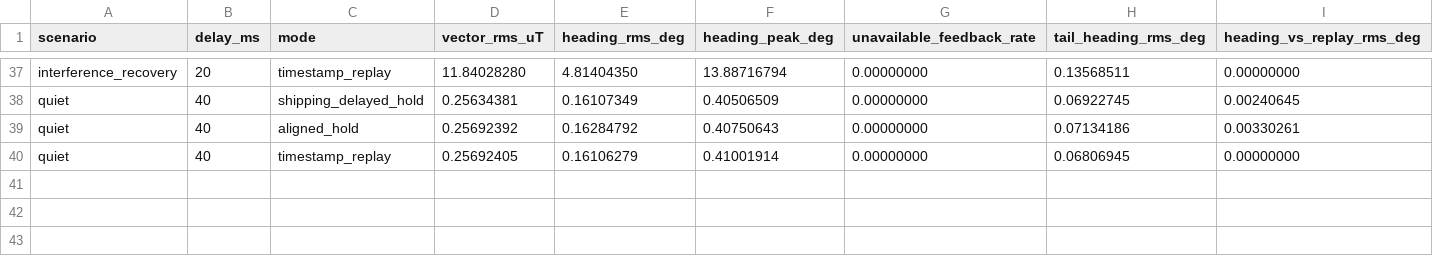
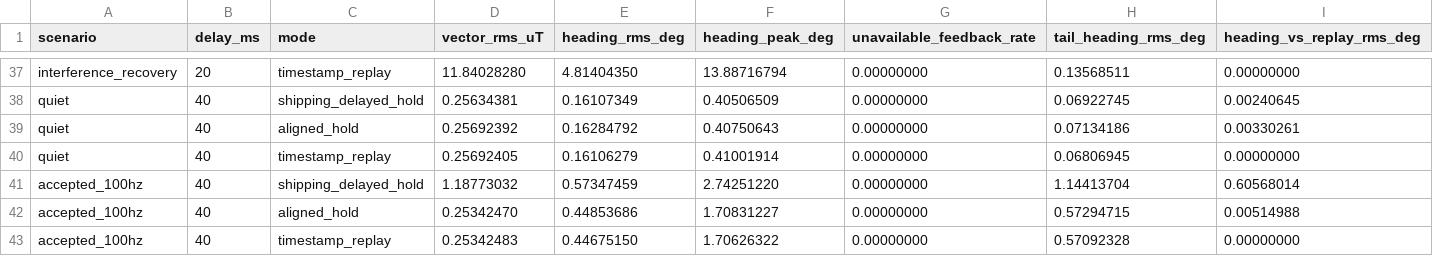
Before and after one commit to bareboat-necessities/ocean-imu, a CSV file: reports/results/magnetic_timing/pii-replay.csv, drawn as a sheet; only a part is shown, gaps mark what is left out; the diff names each change by its address in the sheet, - before the commit and + after, or states it on an @@ line.

```diff
--- a/reports/results/magnetic_timing/pii-replay.csv
+++ b/reports/results/magnetic_timing/pii-replay.csv
+row 41: accepted_100hz | 40 | shipping_delayed_hold | 1.18773032 | 0.57347459 | 2.74251220 | 0.00000000 | 1.14413704 | 0.60568014
+row 42: accepted_100hz | 40 | aligned_hold | 0.25342470 | 0.44853686 | 1.70831227 | 0.00000000 | 0.57294715 | 0.00514988
+row 43: accepted_100hz | 40 | timestamp_replay | 0.25342483 | 0.44675150 | 1.70626322 | 0.00000000 | 0.57092328 | 0.00000000
```
Also changed, not shown: reports/results/magnetic_timing/mahony-replay.csv, reports/results/magnetic_timing/nlo-replay.csv, 14 other files.
